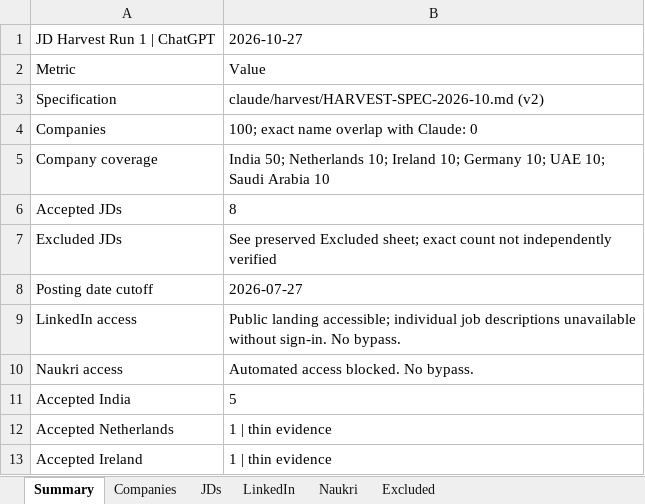
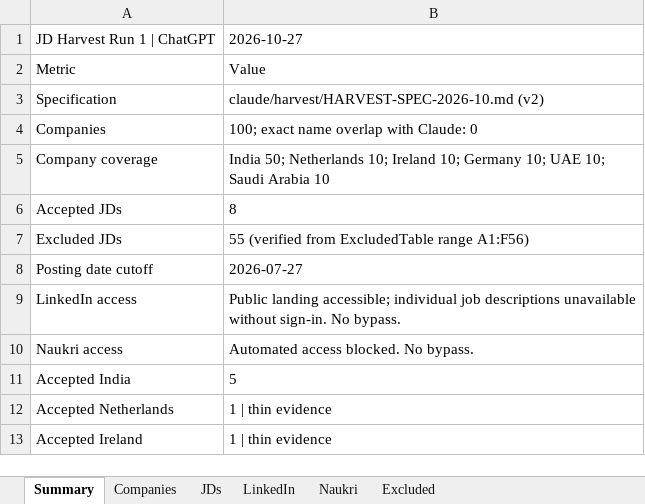
Before and after one commit to omieee/docs, an Excel workbook: chatgpt/harvest/2026-10-27-chatgpt.xlsx, sheet Summary, drawn as a sheet; only a part is shown; values as stored, in another font and other column widths than the file's, no borders; the diff names each change by its address in the sheet, - before the commit and + after, or states it on an @@ line.

Commit message:
harvest: confirm 55 excluded JDs in final Excel summary

```diff
--- a/chatgpt/harvest/2026-10-27-chatgpt.xlsx (sheet Summary)
+++ b/chatgpt/harvest/2026-10-27-chatgpt.xlsx (sheet Summary)
-B7: See preserved Excluded sheet; exact count not independently verified
+B7: 55 (verified from ExcludedTable range A1:F56)
```
